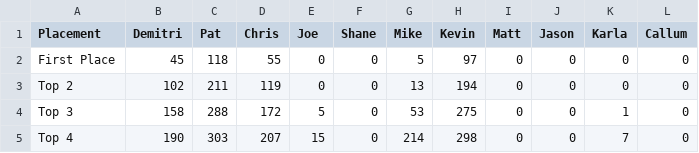
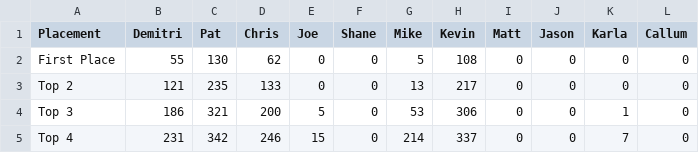
Before and after one commit to PatrickMarinich/Kartnite_Stats, a CSV file: stats_csv/seasonal_stats/Seasonal Kartnite Stats - Placement Stats.csv, drawn as a sheet.

```diff
--- a/stats_csv/seasonal_stats/Seasonal Kartnite Stats - Placement Stats.csv
+++ b/stats_csv/seasonal_stats/Seasonal Kartnite Stats - Placement Stats.csv
@@ -1,5 +1,5 @@
 Placement,Demitri,Pat,Chris,Joe,Shane,Mike,Kevin,Matt,Jason,Karla,Callum
-First Place,45,118,55,0,0,5,97,0,0,0,0
-Top 2,102,211,119,0,0,13,194,0,0,0,0
-Top 3,158,288,172,5,0,53,275,0,0,1,0
-Top 4,190,303,207,15,0,214,298,0,0,7,0
+First Place,55,130,62,0,0,5,108,0,0,0,0
+Top 2,121,235,133,0,0,13,217,0,0,0,0
+Top 3,186,321,200,5,0,53,306,0,0,1,0
+Top 4,231,342,246,15,0,214,337,0,0,7,0
```
Also changed, not shown: stats_csv/seasonal_stats/Seasonal Kartnite Stats - KVR Stats.csv, stats_csv/seasonal_stats/Seasonal Kartnite Stats - Race Count.csv, 6 other files.
